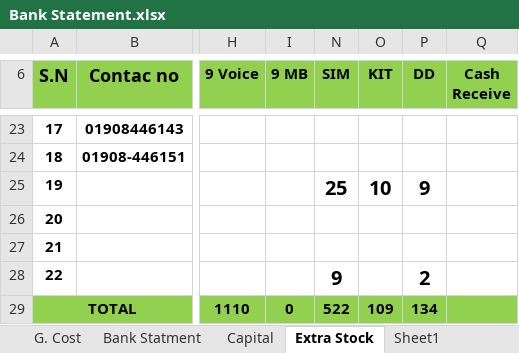
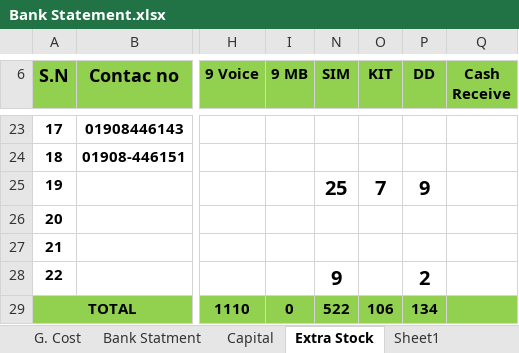
Before and after one commit to aliulkabir/hd, an Excel workbook: June2021/11.06.2021/Bank Statement.xlsx, sheet Extra Stock, drawn as a sheet; only a part is shown, gaps mark what is left out; values as stored, in another font and other column widths than the file's, no borders; charts and pictures not drawn; the diff names each change by its address in the sheet, - before the commit and + after, or states it on an @@ line.

```diff
--- a/June2021/11.06.2021/Bank Statement.xlsx (sheet Extra Stock)
+++ b/June2021/11.06.2021/Bank Statement.xlsx (sheet Extra Stock)
-O25 (KIT): 10
+O25 (KIT): 7
-O29 (KIT): 109
+O29 (KIT): 106
```
Also changed, not shown: sheet Allocation, 6 other files.
